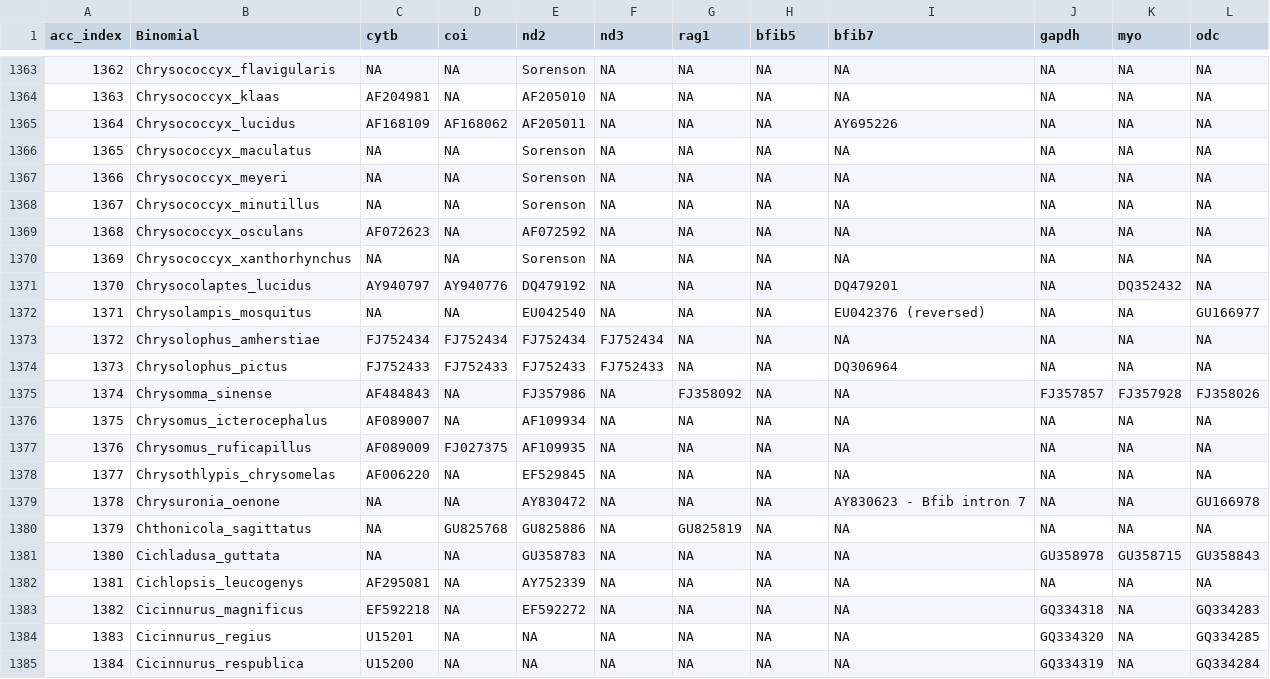
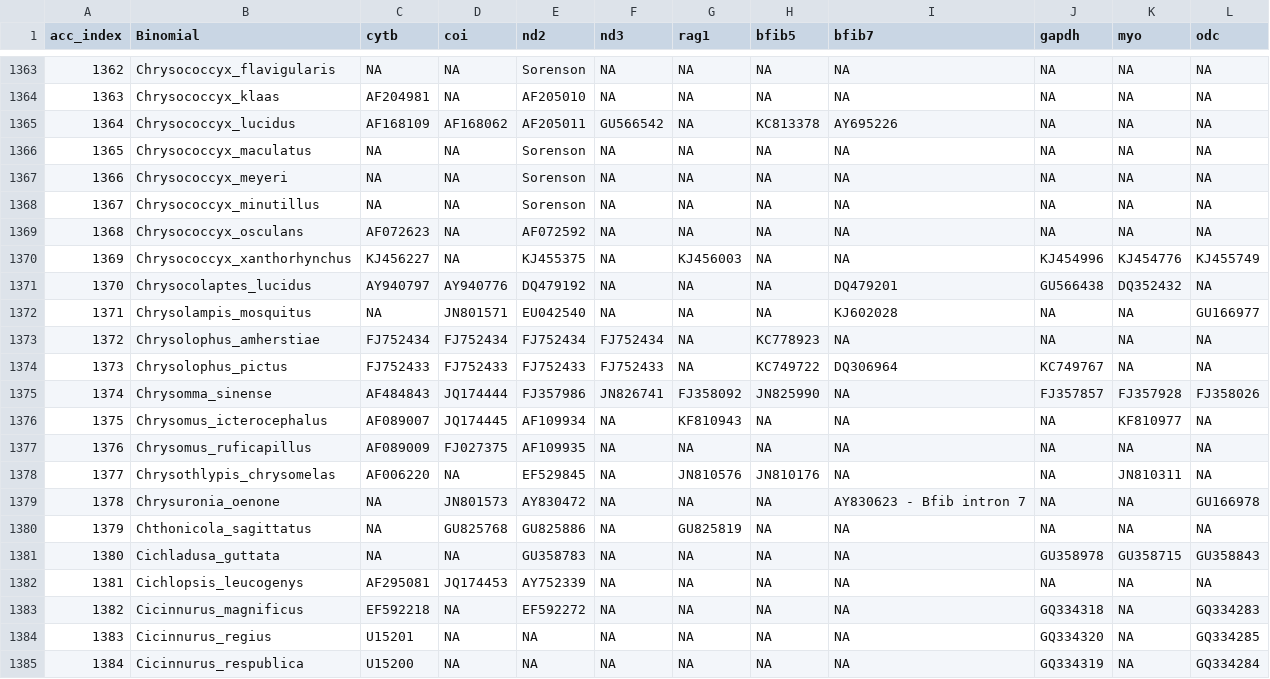
Before and after one commit to ghthomas/BirdPhyloPipeline, a CSV file: doc/SequenceAccessions_working.csv, drawn as a sheet; only a part is shown, gaps mark what is left out.

Commit message:
More sequences

```diff
--- a/doc/SequenceAccessions_working.csv
+++ b/doc/SequenceAccessions_working.csv
@@ -1364,3 +1364,3 @@ acc_index,Binomial,cytb,coi,nd2,nd3,rag1,bfib5,bfib7,gapdh,myo,odc
 1363,Chrysococcyx_klaas,AF204981,NA,AF205010,NA,NA,NA,NA,NA,NA,NA
-1364,Chrysococcyx_lucidus,AF168109,AF168062,AF205011,NA,NA,NA,AY695226,NA,NA,NA
+1364,Chrysococcyx_lucidus,AF168109,AF168062,AF205011,GU566542,NA,KC813378,AY695226,NA,NA,NA
 1365,Chrysococcyx_maculatus,NA,NA,Sorenson,NA,NA,NA,NA,NA,NA,NA
@@ -1369,15 +1369,15 @@ acc_index,Binomial,cytb,coi,nd2,nd3,rag1,bfib5,bfib7,gapdh,myo,odc
 1368,Chrysococcyx_osculans,AF072623,NA,AF072592,NA,NA,NA,NA,NA,NA,NA
-1369,Chrysococcyx_xanthorhynchus,NA,NA,Sorenson,NA,NA,NA,NA,NA,NA,NA
-1370,Chrysocolaptes_lucidus,AY940797,AY940776,DQ479192,NA,NA,NA,DQ479201,NA,DQ352432,NA
-1371,Chrysolampis_mosquitus,NA,NA,EU042540,NA,NA,NA,EU042376 (reversed),NA,NA,GU166977
-1372,Chrysolophus_amherstiae,FJ752434,FJ752434,FJ752434,FJ752434,NA,NA,NA,NA,NA,NA
-1373,Chrysolophus_pictus,FJ752433,FJ752433,FJ752433,FJ752433,NA,NA,DQ306964,NA,NA,NA
-1374,Chrysomma_sinense,AF484843,NA,FJ357986,NA,FJ358092,NA,NA,FJ357857,FJ357928,FJ358026
-1375,Chrysomus_icterocephalus,AF089007,NA,AF109934,NA,NA,NA,NA,NA,NA,NA
+1369,Chrysococcyx_xanthorhynchus,KJ456227,NA,KJ455375,NA,KJ456003,NA,NA,KJ454996,KJ454776,KJ455749
+1370,Chrysocolaptes_lucidus,AY940797,AY940776,DQ479192,NA,NA,NA,DQ479201,GU566438,DQ352432,NA
+1371,Chrysolampis_mosquitus,NA,JN801571,EU042540,NA,NA,NA,KJ602028,NA,NA,GU166977
+1372,Chrysolophus_amherstiae,FJ752434,FJ752434,FJ752434,FJ752434,NA,KC778923,NA,NA,NA,NA
+1373,Chrysolophus_pictus,FJ752433,FJ752433,FJ752433,FJ752433,NA,KC749722,DQ306964,KC749767,NA,NA
+1374,Chrysomma_sinense,AF484843,JQ174444,FJ357986,JN826741,FJ358092,JN825990,NA,FJ357857,FJ357928,FJ358026
+1375,Chrysomus_icterocephalus,AF089007,JQ174445,AF109934,NA,KF810943,NA,NA,NA,KF810977,NA
 1376,Chrysomus_ruficapillus,AF089009,FJ027375,AF109935,NA,NA,NA,NA,NA,NA,NA
-1377,Chrysothlypis_chrysomelas,AF006220,NA,EF529845,NA,NA,NA,NA,NA,NA,NA
-1378,Chrysuronia_oenone,NA,NA,AY830472,NA,NA,NA,AY830623 - Bfib intron 7,NA,NA,GU166978
+1377,Chrysothlypis_chrysomelas,AF006220,NA,EF529845,NA,JN810576,JN810176,NA,NA,JN810311,NA
+1378,Chrysuronia_oenone,NA,JN801573,AY830472,NA,NA,NA,AY830623 - Bfib intron 7,NA,NA,GU166978
 1379,Chthonicola_sagittatus,NA,GU825768,GU825886,NA,GU825819,NA,NA,NA,NA,NA
 1380,Cichladusa_guttata,NA,NA,GU358783,NA,NA,NA,NA,GU358978,GU358715,GU358843
-1381,Cichlopsis_leucogenys,AF295081,NA,AY752339,NA,NA,NA,NA,NA,NA,NA
+1381,Cichlopsis_leucogenys,AF295081,JQ174453,AY752339,NA,NA,NA,NA,NA,NA,NA
 1382,Cicinnurus_magnificus,EF592218  ,NA,EF592272 ,NA,NA,NA,NA,GQ334318,NA,GQ334283
```
Also changed, not shown: 1 other file.
